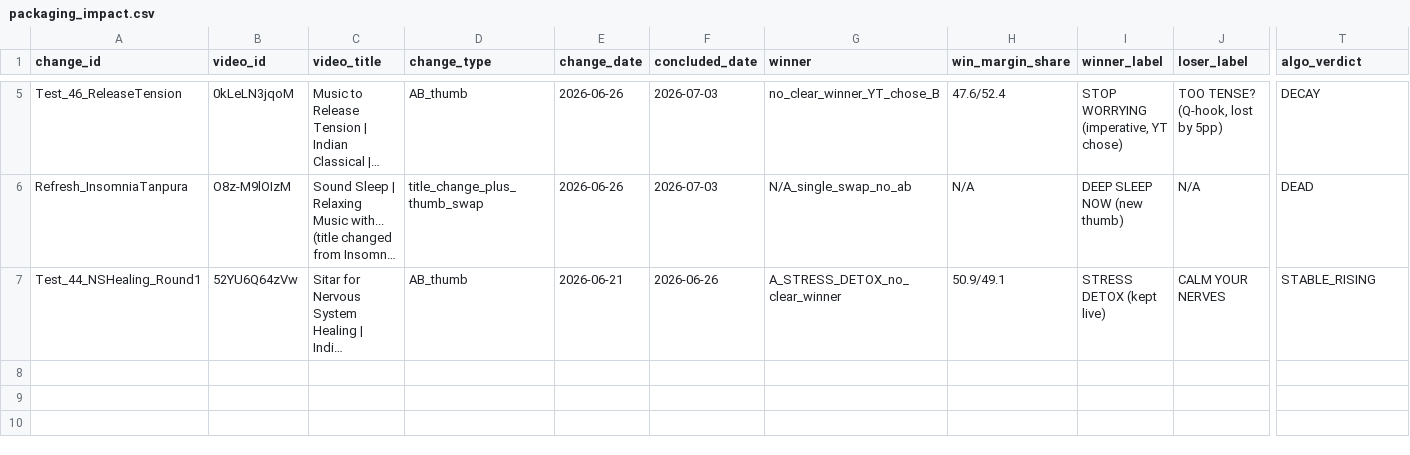
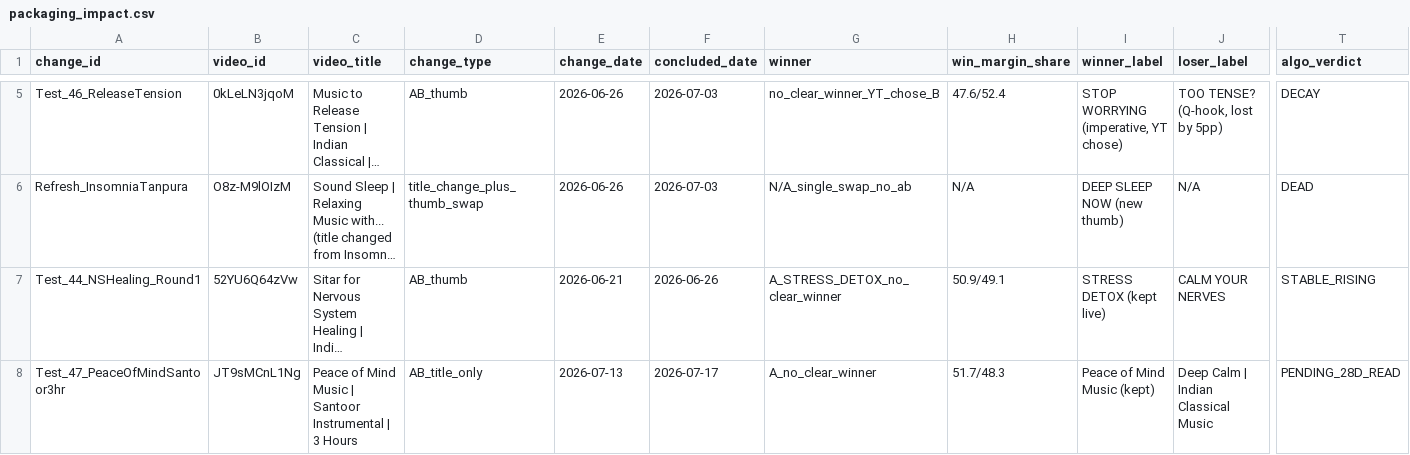
Before and after one commit to vini0894/raga-focus-dashboard, a CSV file: data/packaging_impact.csv, drawn as a sheet; only a part is shown, gaps mark what is left out; long unchanged cells end in …; rows hold the shown columns only; the diff names each change by its address in the sheet, - before the commit and + after, or states it on an @@ line.

```diff
--- a/data/packaging_impact.csv
+++ b/data/packaging_impact.csv
+row 8: Test_47_PeaceOfMindSantoor3hr | JT9sMCnL1Ng | Peace of Mind Music | Santoor Instrumental | 3 Hours | AB_title_only | 2026-07-13 | 2026-07-17 | A_no_clear_winner | 51.7/48.3 | Peace of Mind Music (kept) | Deep Calm | Indian Classical Music | PENDING_28D_READ
```
Also changed, not shown: data/ab_raw_data.csv.
